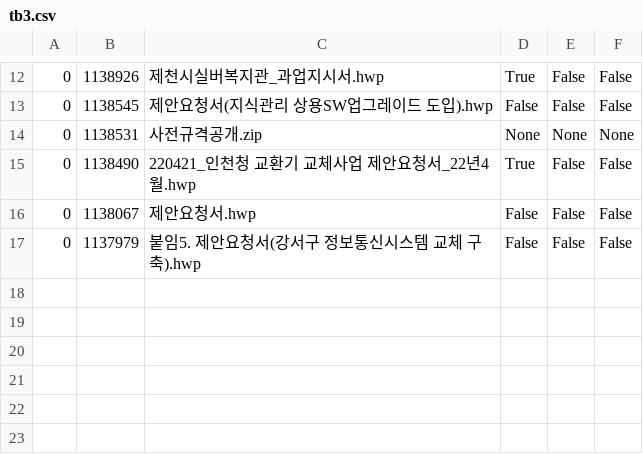
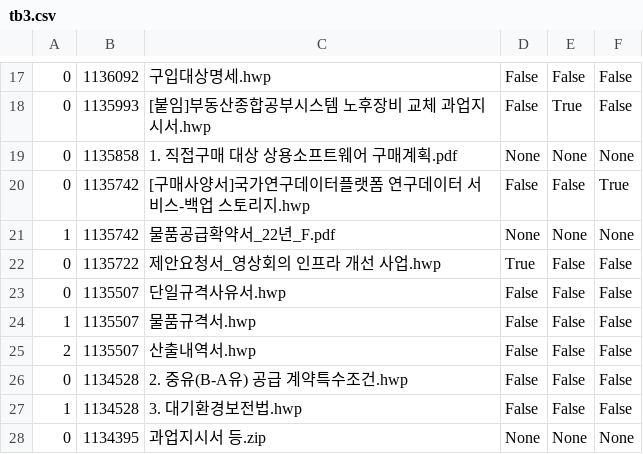
Before and after one commit to prinn10/autoNarajangteo, a CSV file: tb3.csv, drawn as a sheet; only a part is shown, gaps mark what is left out; the diff covers the shown part only.

```diff
--- a/tb3.csv
+++ b/tb3.csv
@@ -12,6 +17,12 @@
-0,1138926,제천시실버복지관_과업지시서.hwp,True,False,False
-0,1138545,제안요청서(지식관리 상용SW업그레이드 도입).hwp,False,False,False
-0,1138531,사전규격공개.zip,None,None,None
-0,1138490,220421_인천청 교환기 교체사업 제안요청서_22년4월.hwp,True,False,False
-0,1138067,제안요청서.hwp,False,False,False
-0,1137979,붙임5. 제안요청서(강서구 정보통신시스템 교체 구축).hwp,False,False,False
+0,1136092,구입대상명세.hwp,False,False,False
+0,1135993,[붙임]부동산종합공부시스템 노후장비 교체 과업지시서.hwp,False,True,False
+0,1135858,1. 직접구매 대상 상용소프트웨어 구매계획.pdf,None,None,None
+0,1135742,[구매사양서]국가연구데이터플랫폼 연구데이터 서비스-백업 스토리지.hwp,False,False,True
+1,1135742,물품공급확약서_22년_F.pdf,None,None,None
+0,1135722,제안요청서_영상회의 인프라 개선 사업.hwp,True,False,False
+0,1135507,단일규격사유서.hwp,False,False,False
+1,1135507,물품규격서.hwp,False,False,False
+2,1135507,산출내역서.hwp,False,False,False
+0,1134528,2. 중유(B-A유) 공급 계약특수조건.hwp,False,False,False
+1,1134528,3. 대기환경보전법.hwp,False,False,False
+0,1134395,과업지시서 등.zip,None,None,None
```
Also changed, not shown: 9 added rows, 4 removed rows and 20 edited cells elsewhere in this file, tb1.csv, tb2.csv, 5 other files.
